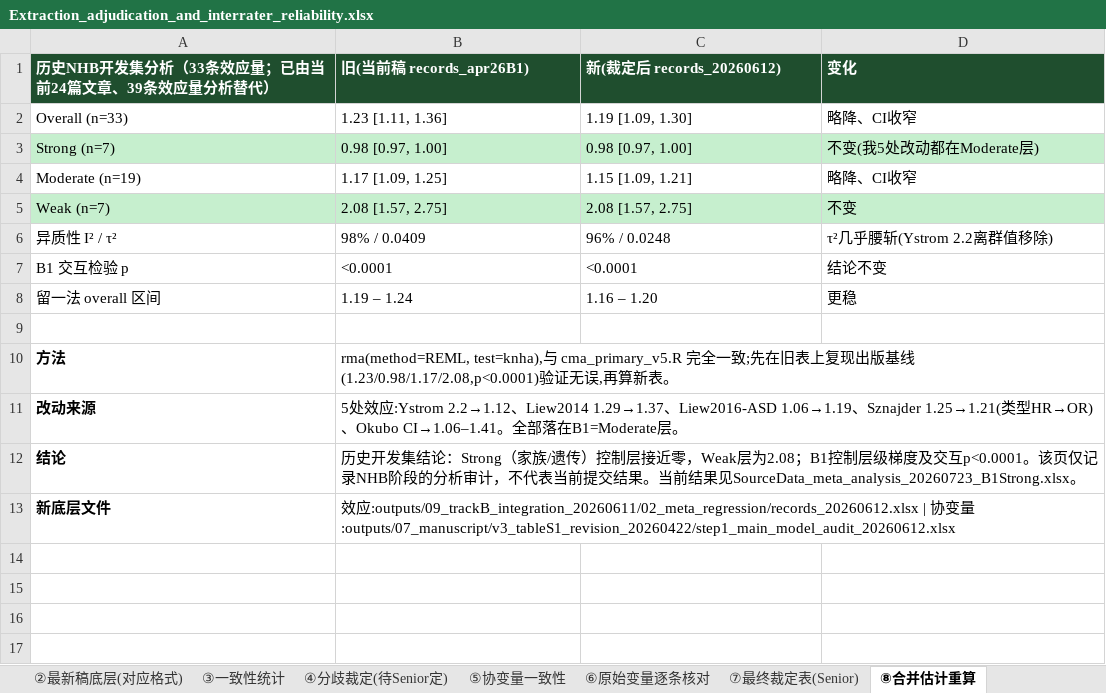
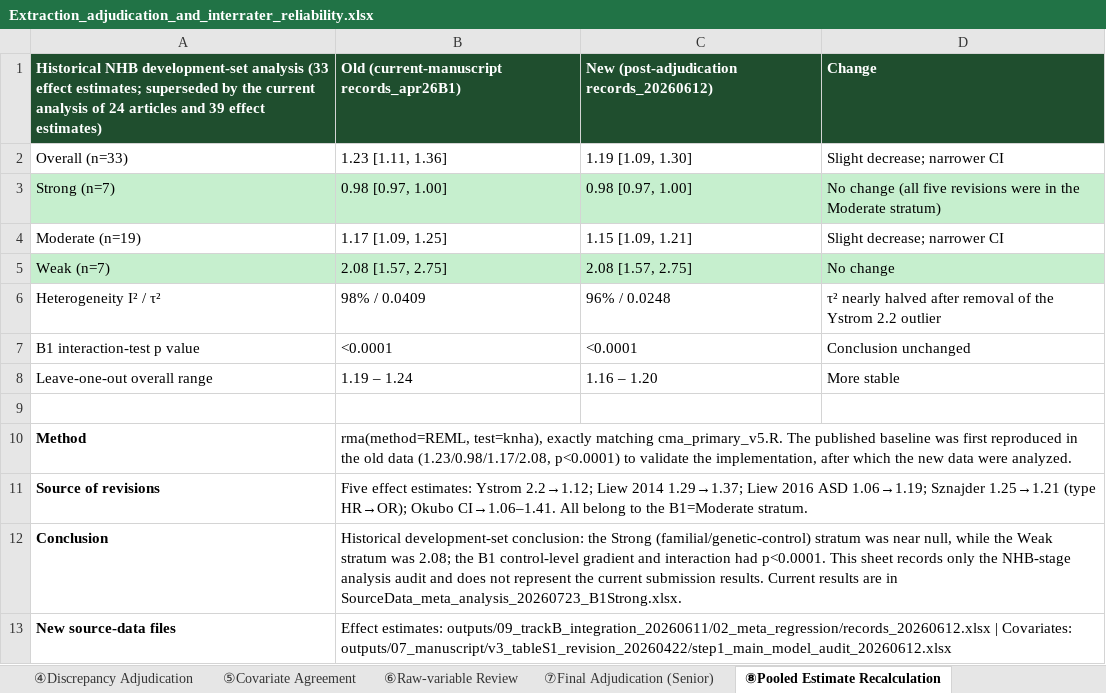
Before and after one commit to xuanyshi/bias-domain-triangulation, an Excel workbook: data/Extraction_adjudication_and_interrater_reliability.xlsx, sheet ⑧Pooled Estimate Recalculation, drawn as a sheet; values as stored, in another font and other column widths than the file's, no borders; removed rows and columns are numbered as before the commit, all else as after; the diff names each change by its address in the sheet, - before the commit and + after, or states it on an @@ line.

Commit message:
Replace adjudication workbook with English version

```diff
--- a/data/Extraction_adjudication_and_interrater_reliability.xlsx (sheet ⑧Pooled Estimate Recalculation)
+++ b/data/Extraction_adjudication_and_interrater_reliability.xlsx (sheet ⑧Pooled Estimate Recalculation)
-sheet tab: ④分歧裁定(待Senior定)
+sheet tab: ④Discrepancy Adjudication
-sheet tab: ⑤协变量一致性
+sheet tab: ⑤Covariate Agreement
-sheet tab: ⑥原始变量逐条核对
+sheet tab: ⑥Raw-variable Review
-sheet tab: ⑦最终裁定表(Senior)
+sheet tab: ⑦Final Adjudication (Senior)
-sheet tab: ⑧合并估计重算
+sheet tab: ⑧Pooled Estimate Recalculation
-row 1: 历史NHB开发集分析（33条效应量；已由当前24篇文章、39条效应量分析替代） | 旧(当前稿 records_apr26B1) | 新(裁定后 records_20260612) | 变化
+row 1: Historical NHB development-set analysis (33 effect estimates; superseded by the current analysis of 24 articles and 39 effect estimates) | Old (current-manuscript records_apr26B1) | New (post-adjudication records_20260612) | Change
-D2: 略降、CI收窄
+D2: Slight decrease; narrower CI
-D3: 不变(我5处改动都在Moderate层)
+D3: No change (all five revisions were in the Moderate stratum)
-D4: 略降、CI收窄
+D4: Slight decrease; narrower CI
-D5: 不变
+D5: No change
-A6: 异质性 I² / τ²
+A6: Heterogeneity I² / τ²
-D6: τ²几乎腰斩(Ystrom 2.2离群值移除)
+D6: τ² nearly halved after removal of the Ystrom 2.2 outlier
-A7: B1 交互检验 p
+A7: B1 interaction-test p value
-D7: 结论不变
+D7: Conclusion unchanged
-A8: 留一法 overall 区间
+A8: Leave-one-out overall range
-D8: 更稳
+D8: More stable
-row 10: 方法 | rma(method=REML, test=knha),与 cma_primary_v5.R 完全一致;先在旧表上复现出版基线(1.23/0.98/1.17/2.08,p<0.0001)验证无误,再算新表。
-row 11: 改动来源 | 5处效应:Ystrom 2.2→1.12、Liew2014 1.29→1.37、Liew2016-ASD 1.06→1.19、Sznajder 1.25→1.21(类型HR→OR)、Okubo CI→1.06–1.41。全部落在B1=Moderate层。
-row 12: 结论 | 历史开发集结论：Strong（家族/遗传）控制层接近零，Weak层为2.08；B1控制层级梯度及交互p<0.0001。该页仅记录NHB阶段的分析审计，不代表当前提交结果。当前结果见SourceData_meta_analysis_20260723_B1Strong.xlsx。
-row 13: 新底层文件 | 效应:outputs/09_trackB_integration_20260611/02_meta_regression/records_20260612.xlsx | 协变量:outputs/07_manuscript/v3_tableS1_revision_20260422/step1_main_model_audit_20260612.xlsx
+row 10: Method | rma(method=REML, test=knha), exactly matching cma_primary_v5.R. The published baseline was first reproduced in the old data (1.23/0.98/1.17/2.08, p<0.0001) to validate the implementation, after which the new data were analyzed.
+row 11: Source of revisions | Five effect estimates: Ystrom 2.2→1.12; Liew 2014 1.29→1.37; Liew 2016 ASD 1.06→1.19; Sznajder 1.25→1.21 (type HR→OR); Okubo CI→1.06–1.41. All belong to the B1=Moderate stratum.
+row 12: Conclusion | Historical development-set conclusion: the Strong (familial/genetic-control) stratum was near null, while the Weak stratum was 2.08; the B1 control-level gradient and interaction had p<0.0001. This sheet records only the NHB-stage analysis audit and does not represent the current submission results. Current results are in SourceData_meta_analysis_20260723_B1Strong.xlsx.
+row 13: New source-data files | Effect estimates: outputs/09_trackB_integration_20260611/02_meta_regression/records_20260612.xlsx | Covariates: outputs/07_manuscript/v3_tableS1_revision_20260422/step1_main_model_audit_20260612.xlsx
```
Also changed, not shown: sheet ③Inter-rater Reliability, sheet ②Current Manuscript Data, sheet ⑥Raw-variable Review, sheet ⑤Covariate Agreement, sheet ④Discrepancy Adjudication, sheet ⑦Final Adjudication (Senior), 1 more sheet, other sheet tabs.
